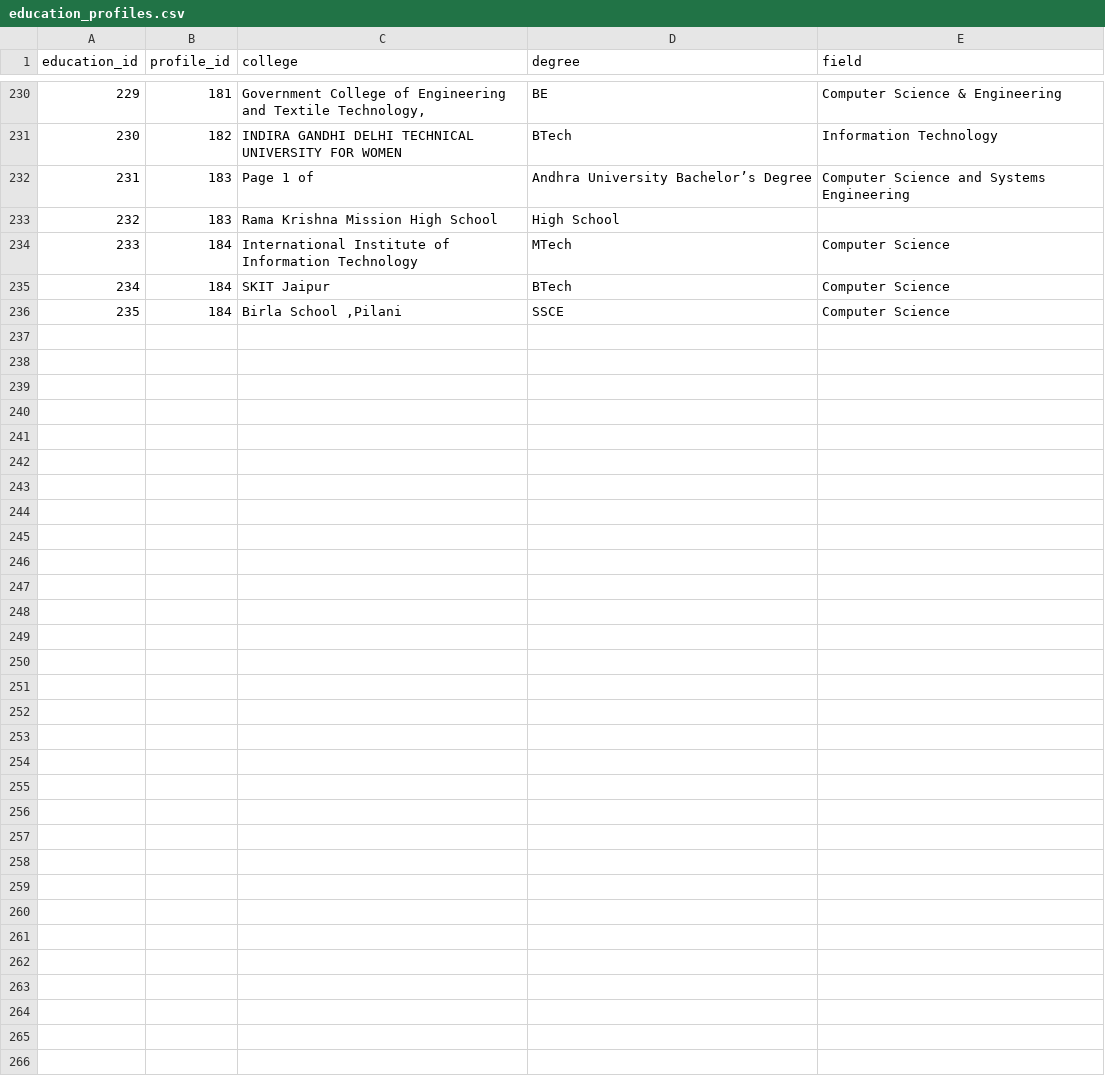
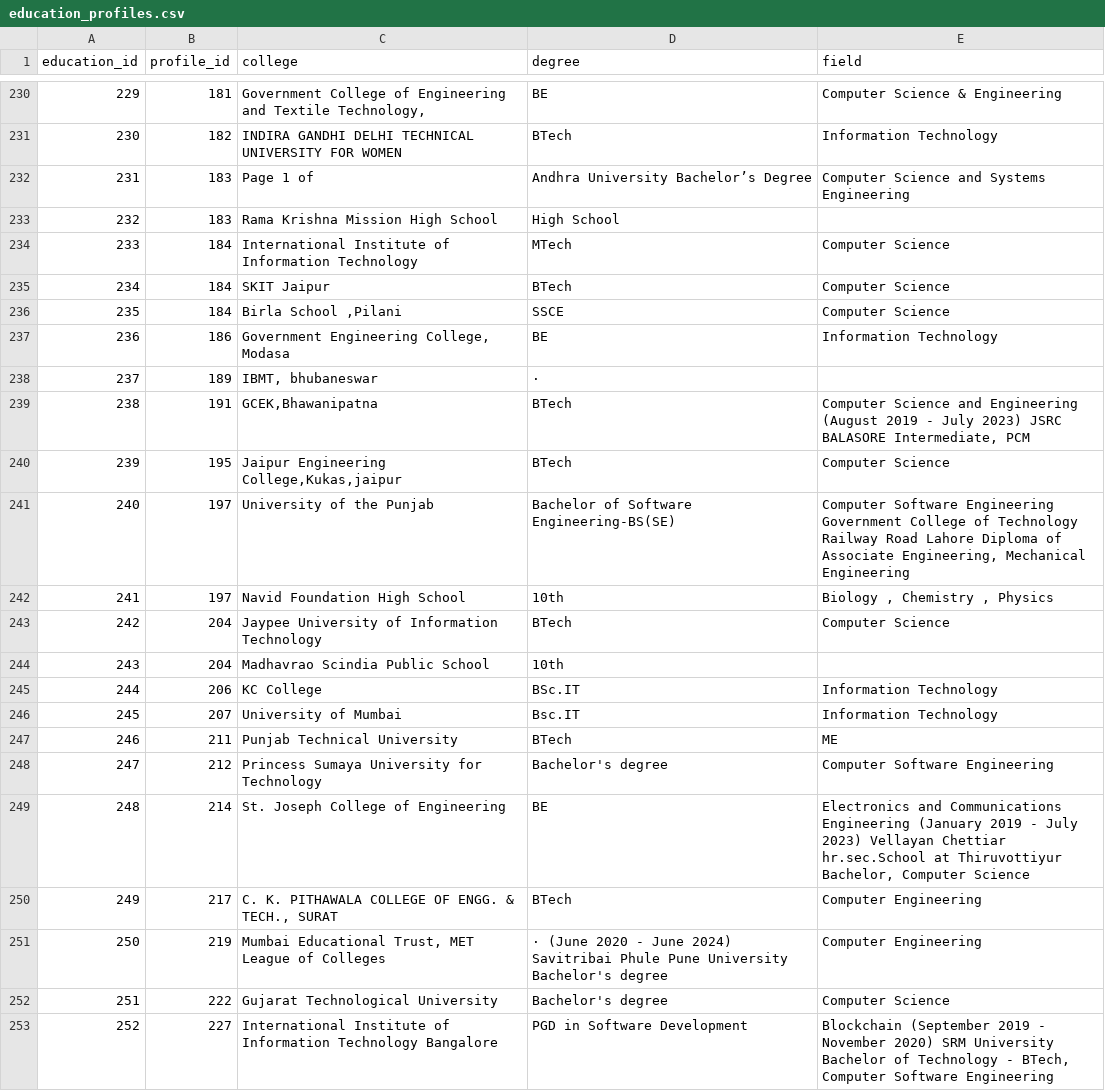
Before and after one commit to nikhileswarb7-dotcom/career-compass-ai, a CSV file: database/industry_layer/education_profiles.csv, drawn as a sheet; only a part is shown, gaps mark what is left out.

```diff
--- a/database/industry_layer/education_profiles.csv
+++ b/database/industry_layer/education_profiles.csv
@@ -236 +236,18 @@ education_id,profile_id,college,degree,field
 235,184,"Birla School ,Pilani",SSCE,Computer Science
+236,186,"Government Engineering College, Modasa",BE,Information Technology
+237,189,"IBMT, bhubaneswar",·,
+238,191,"GCEK,Bhawanipatna",BTech,"Computer Science and Engineering  (August 2019 - July 2023) JSRC BALASORE Intermediate, PCM"
+239,195,"Jaipur Engineering College,Kukas,jaipur",BTech,Computer Science
+240,197,University of the Punjab,Bachelor of Software Engineering-BS(SE),"Computer Software Engineering Government College of Technology Railway Road Lahore Diploma of Associate Engineering, Mechanical Engineering"
+241,197,Navid Foundation High School,10th,"Biology , Chemistry , Physics"
+242,204,Jaypee University of Information Technology,BTech,Computer Science
+243,204,Madhavrao Scindia Public School,10th,
+244,206,KC College,BSc.IT,Information Technology
+245,207,University of Mumbai,Bsc.IT,Information Technology
+246,211,Punjab Technical University,BTech,ME
+247,212,Princess Sumaya University for Technology,Bachelor's degree,Computer Software Engineering
+248,214,St. Joseph College of Engineering,BE,"Electronics and Communications Engineering  (January 2019 - July 2023) Vellayan Chettiar hr.sec.School at Thiruvottiyur Bachelor, Computer Science"
+249,217,"C. K. PITHAWALA COLLEGE OF ENGG. & TECH., SURAT",BTech,Computer Engineering
+250,219,"Mumbai Educational Trust, MET League of Colleges",· (June 2020 - June 2024) Savitribai Phule Pune University Bachelor's degree,Computer Engineering
+251,222,Gujarat Technological University,Bachelor's degree,Computer Science
+252,227,International Institute of Information Technology Bangalore,PGD in Software Development,"Blockchain  (September 2019 - November 2020) SRM University Bachelor of Technology - BTech, Computer Software Engineering"
```
Also changed, not shown: database/career_layer/career_patterns.csv, database/hiring_layer/job_descriptions.csv, 8 other files.
